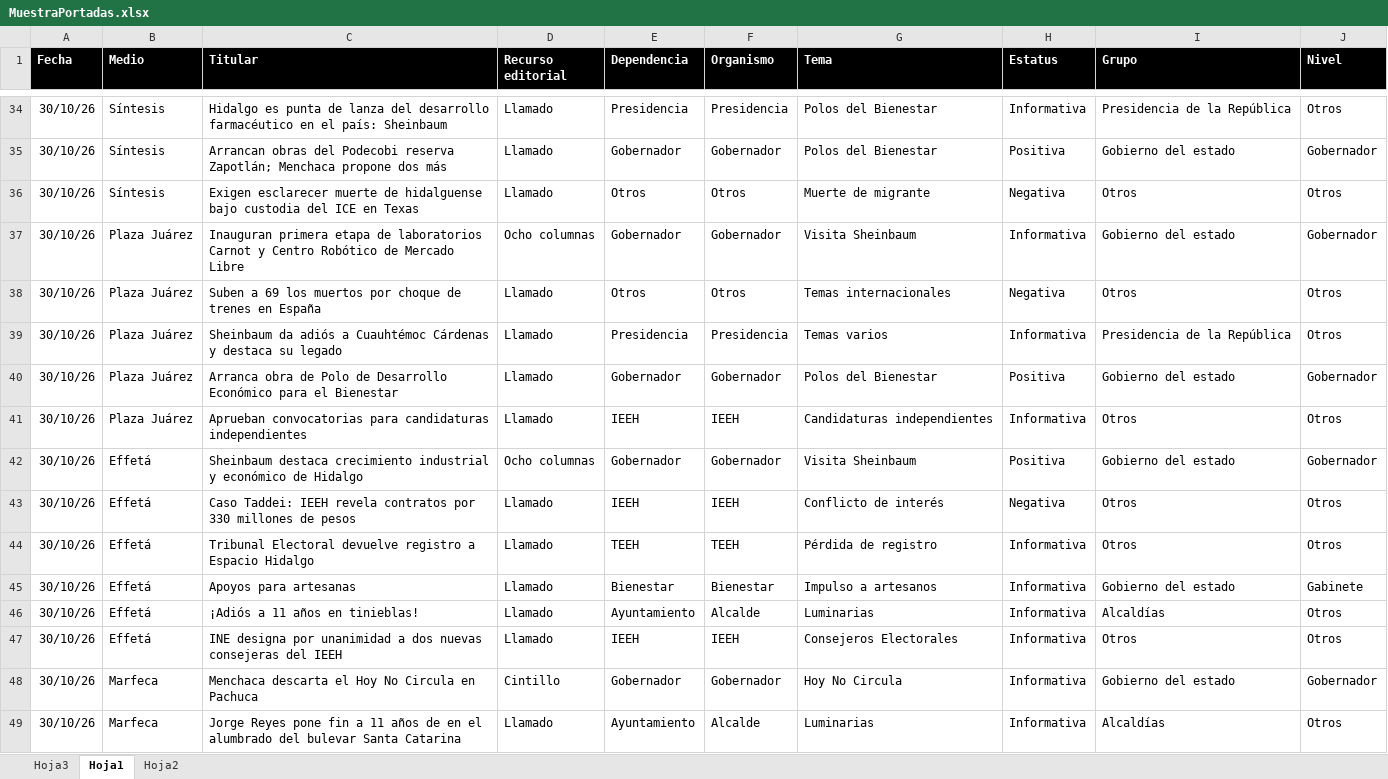
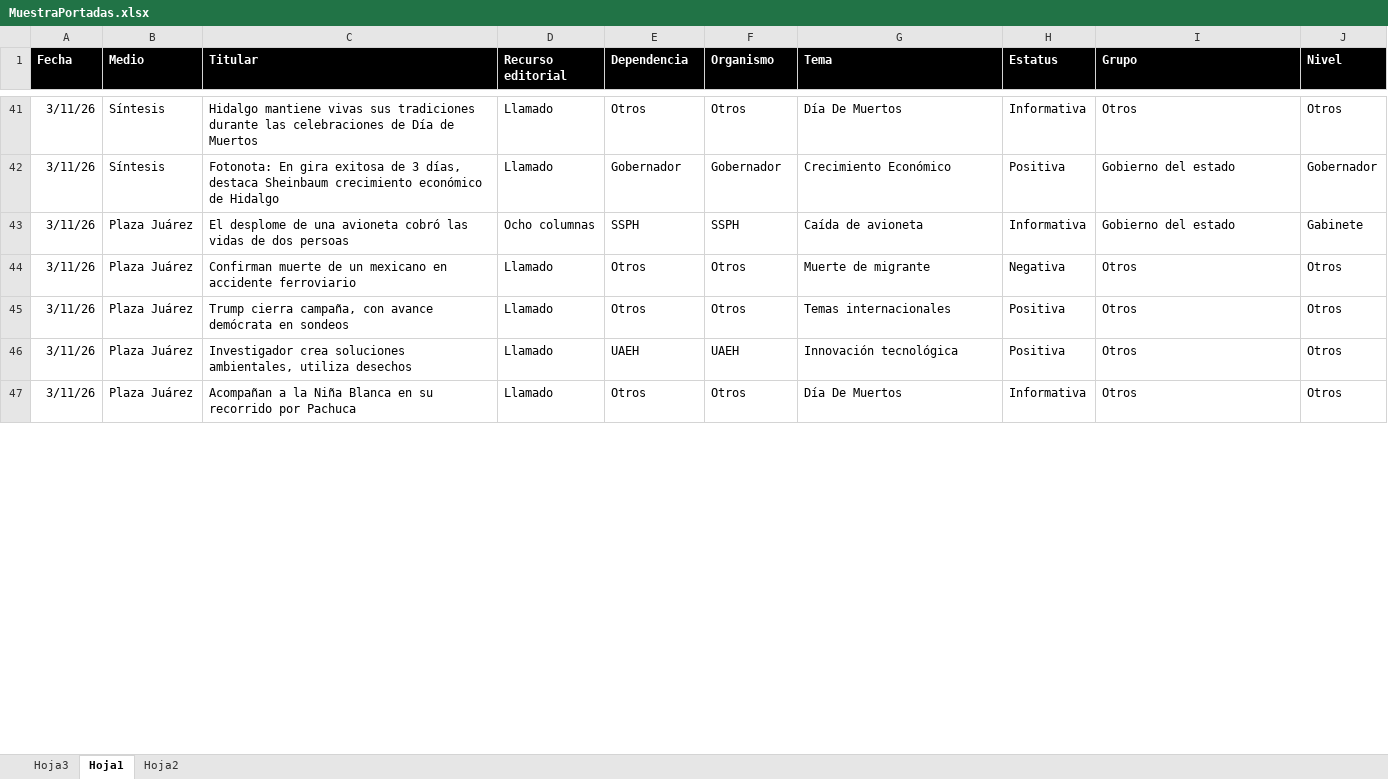
Before and after one commit to thelonious9/Reporteportadas, an Excel workbook: MuestraPortadas.xlsx, sheet Hoja1, drawn as a sheet; only a part is shown, gaps mark what is left out; values as stored, in another font and other column widths than the file's, no borders; conditional formats and table styles not drawn; removed rows and columns are numbered as before the commit, all else as after; the diff covers the shown part only; the diff names each change by its address in the sheet, - before the commit and + after, or states it on an @@ line.

```diff
--- a/MuestraPortadas.xlsx (sheet Hoja1)
+++ b/MuestraPortadas.xlsx (sheet Hoja1)
-A41:A42 (Fecha): 30/10/26
+A41:A42 (Fecha): 3/11/26
-C41 (Titular): Hidalgo es punta de lanza del desarrollo farmacéutico en el país: Sheinbaum
+C41 (Titular): Hidalgo mantiene vivas sus tradiciones durante las celebraciones de Día de Muertos
-E41 (Dependencia): Presidencia
+E41 (Dependencia): Otros
-F41 (Organismo): Presidencia
+F41 (Organismo): Otros
-G41 (Tema): Polos del Bienestar
+G41 (Tema): Día De Muertos
-I41 (Grupo): Presidencia de la República
+I41 (Grupo): Otros
-C42 (Titular): Arrancan obras del Podecobi reserva Zapotlán; Menchaca propone dos más
+C42 (Titular): Fotonota: En gira exitosa de 3 días, destaca Sheinbaum crecimiento económico de Hidalgo
-G42 (Tema): Polos del Bienestar
+G42 (Tema): Crecimiento Económico
+row 43: 3/11/26 | Plaza Juárez | El desplome de una avioneta cobró las vidas de dos persoas | Ocho columnas | SSPH | SSPH | Caída de avioneta | Informativa | Gobierno del estado | Gabinete
-A44 (Fecha): 30/10/26
+A44 (Fecha): 3/11/26
-B44 (Medio): Síntesis
+B44 (Medio): Plaza Juárez
-C44 (Titular): Exigen esclarecer muerte de hidalguense bajo custodia del ICE en Texas
+C44 (Titular): Confirman muerte de un mexicano en accidente ferroviario
-row 37: 30/10/26 | Plaza Juárez | Inauguran primera etapa de laboratorios Carnot y Centro Robótico de Mercado Libre | Ocho columnas | Gobernador | Gobernador | Visita Sheinbaum | Informativa | Gobierno del estado | Gobernador
-A45 (Fecha): 30/10/26
+A45 (Fecha): 3/11/26
-C45 (Titular): Suben a 69 los muertos por choque de trenes en España
+C45 (Titular): Trump cierra campaña, con avance demócrata en sondeos
-H45 (Estatus): Negativa
+H45 (Estatus): Positiva
-row 39: 30/10/26 | Plaza Juárez | Sheinbaum da adiós a Cuauhtémoc Cárdenas y destaca su legado | Llamado | Presidencia | Presidencia | Temas varios | Informativa | Presidencia de la República | Otros
-row 40: 30/10/26 | Plaza Juárez | Arranca obra de Polo de Desarrollo Económico para el Bienestar | Llamado | Gobernador | Gobernador | Polos del Bienestar | Positiva | Gobierno del estado | Gobernador
+row 46: 3/11/26 | Plaza Juárez | Investigador crea soluciones ambientales, utiliza desechos | Llamado | UAEH | UAEH | Innovación tecnológica | Positiva | Otros | Otros
-A47 (Fecha): 30/10/26
+A47 (Fecha): 3/11/26
-C47 (Titular): Aprueban convocatorias para candidaturas independientes
+C47 (Titular): Acompañan a la Niña Blanca en su recorrido por Pachuca
-E47 (Dependencia): IEEH
+E47 (Dependencia): Otros
-F47 (Organismo): IEEH
+F47 (Organismo): Otros
-G47 (Tema): Candidaturas independientes
+G47 (Tema): Día De Muertos
-row 42: 30/10/26 | Effetá | Sheinbaum destaca crecimiento industrial y económico de Hidalgo | Ocho columnas | Gobernador | Gobernador | Visita Sheinbaum | Positiva | Gobierno del estado | Gobernador
-row 43: 30/10/26 | Effetá | Caso Taddei: IEEH revela contratos por 330 millones de pesos | Llamado | IEEH | IEEH | Conflicto de interés | Negativa | Otros | Otros
-row 44: 30/10/26 | Effetá | Tribunal Electoral devuelve registro a Espacio Hidalgo | Llamado | TEEH | TEEH | Pérdida de registro | Informativa | Otros | Otros
-row 45: 30/10/26 | Effetá | Apoyos para artesanas | Llamado | Bienestar | Bienestar | Impulso a artesanos | Informativa | Gobierno del estado | Gabinete
-row 46: 30/10/26 | Effetá | ¡Adiós a 11 años en tinieblas! | Llamado | Ayuntamiento | Alcalde | Luminarias | Informativa | Alcaldías | Otros
-row 47: 30/10/26 | Effetá | INE designa por unanimidad a dos nuevas consejeras del IEEH | Llamado | IEEH | IEEH | Consejeros Electorales | Informativa | Otros | Otros
-row 48: 30/10/26 | Marfeca | Menchaca descarta el Hoy No Circula en Pachuca | Cintillo | Gobernador | Gobernador | Hoy No Circula | Informativa | Gobierno del estado | Gobernador
-row 49: 30/10/26 | Marfeca | Jorge Reyes pone fin a 11 años de en el alumbrado del bulevar Santa Catarina | Llamado | Ayuntamiento | Alcalde | Luminarias | Informativa | Alcaldías | Otros
```
Also changed, not shown: 25 added rows, 25 removed rows and 80 edited cells elsewhere in this sheet, 1 other file.
